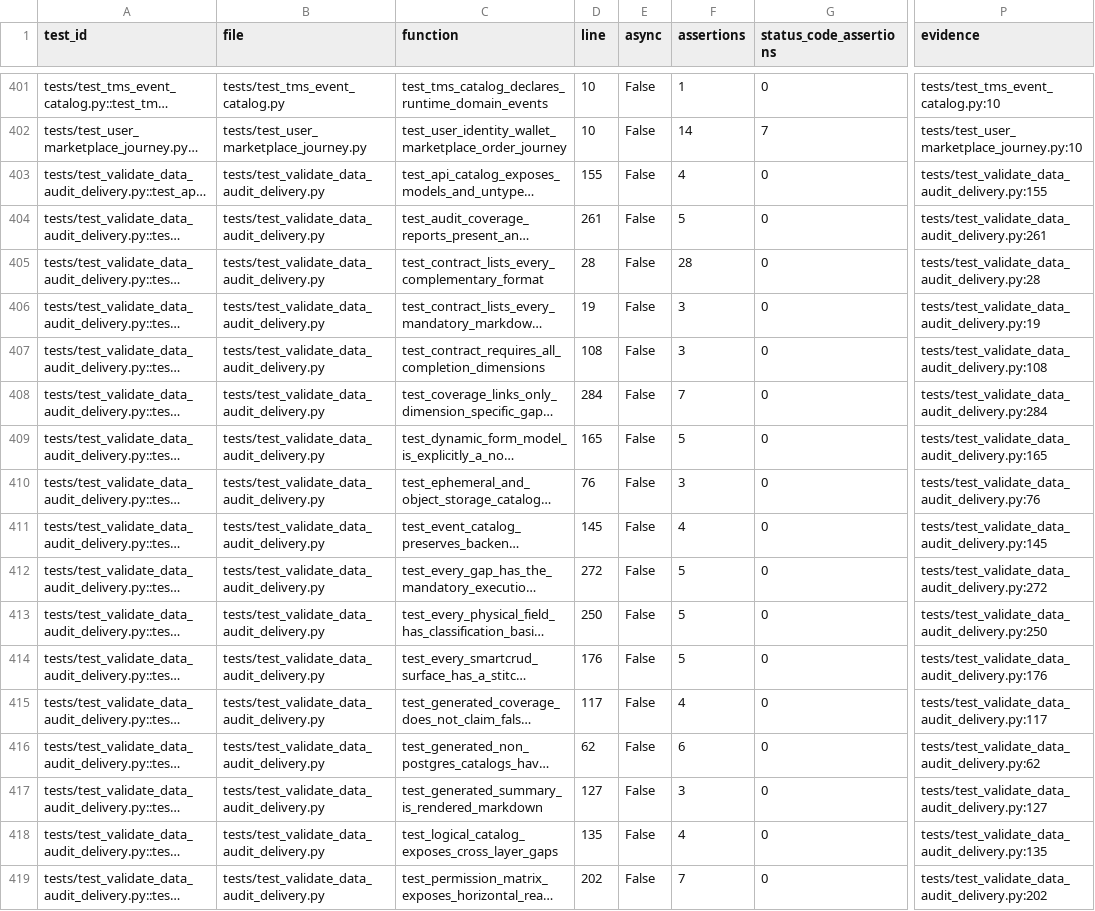
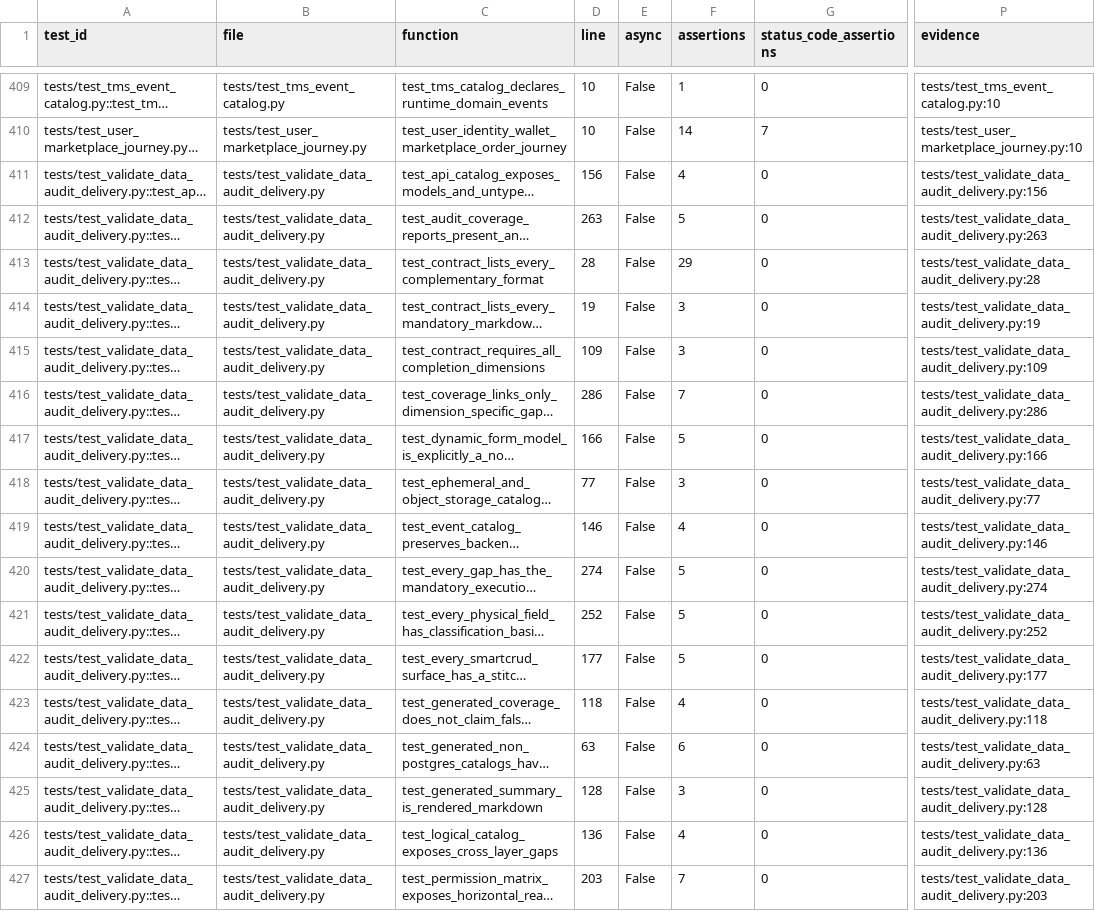
Before and after one commit to interflownex/All-in-One, a CSV file: docs/data-audit/artifacts/catalogo_testes.csv, drawn as a sheet; only a part is shown, gaps mark what is left out; long unchanged cells end in …; addresses are those after the commit; the diff covers the shown part only; the diff names each change by its address in the sheet, - before the commit and + after, or states it on an @@ line.

```diff
--- a/docs/data-audit/artifacts/catalogo_testes.csv
+++ b/docs/data-audit/artifacts/catalogo_testes.csv
-D411 (line): 155
+D411 (line): 156
-P411 (evidence): tests/test_validate_data_audit_delivery.py:155
+P411 (evidence): tests/test_validate_data_audit_delivery.py:156
-D412 (line): 261
+D412 (line): 263
-P412 (evidence): tests/test_validate_data_audit_delivery.py:261
+P412 (evidence): tests/test_validate_data_audit_delivery.py:263
-F413 (assertions): 28
+F413 (assertions): 29
-D415 (line): 108
+D415 (line): 109
-P415 (evidence): tests/test_validate_data_audit_delivery.py:108
+P415 (evidence): tests/test_validate_data_audit_delivery.py:109
-D416 (line): 284
+D416 (line): 286
-P416 (evidence): tests/test_validate_data_audit_delivery.py:284
+P416 (evidence): tests/test_validate_data_audit_delivery.py:286
-D417 (line): 165
+D417 (line): 166
-P417 (evidence): tests/test_validate_data_audit_delivery.py:165
+P417 (evidence): tests/test_validate_data_audit_delivery.py:166
-D418 (line): 76
+D418 (line): 77
-P418 (evidence): tests/test_validate_data_audit_delivery.py:76
+P418 (evidence): tests/test_validate_data_audit_delivery.py:77
-D419 (line): 145
+D419 (line): 146
-P419 (evidence): tests/test_validate_data_audit_delivery.py:145
+P419 (evidence): tests/test_validate_data_audit_delivery.py:146
-D420 (line): 272
+D420 (line): 274
-P420 (evidence): tests/test_validate_data_audit_delivery.py:272
+P420 (evidence): tests/test_validate_data_audit_delivery.py:274
-D421 (line): 250
+D421 (line): 252
-P421 (evidence): tests/test_validate_data_audit_delivery.py:250
+P421 (evidence): tests/test_validate_data_audit_delivery.py:252
-D422 (line): 176
+D422 (line): 177
-P422 (evidence): tests/test_validate_data_audit_delivery.py:176
+P422 (evidence): tests/test_validate_data_audit_delivery.py:177
-D423 (line): 117
+D423 (line): 118
-P423 (evidence): tests/test_validate_data_audit_delivery.py:117
+P423 (evidence): tests/test_validate_data_audit_delivery.py:118
-D424 (line): 62
+D424 (line): 63
-P424 (evidence): tests/test_validate_data_audit_delivery.py:62
+P424 (evidence): tests/test_validate_data_audit_delivery.py:63
-D425 (line): 127
+D425 (line): 128
-P425 (evidence): tests/test_validate_data_audit_delivery.py:127
+P425 (evidence): tests/test_validate_data_audit_delivery.py:128
-D426 (line): 135
+D426 (line): 136
-P426 (evidence): tests/test_validate_data_audit_delivery.py:135
+P426 (evidence): tests/test_validate_data_audit_delivery.py:136
-D427 (line): 202
+D427 (line): 203
-P427 (evidence): tests/test_validate_data_audit_delivery.py:202
+P427 (evidence): tests/test_validate_data_audit_delivery.py:203
```
Also changed, not shown: 8 added rows and 38 edited cells elsewhere in this file, 25 other files.
